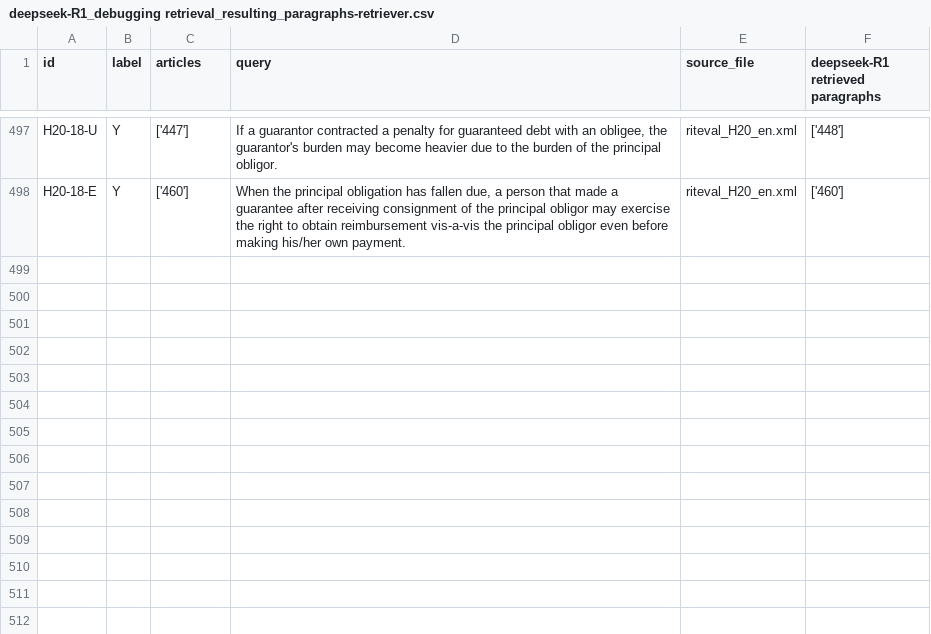
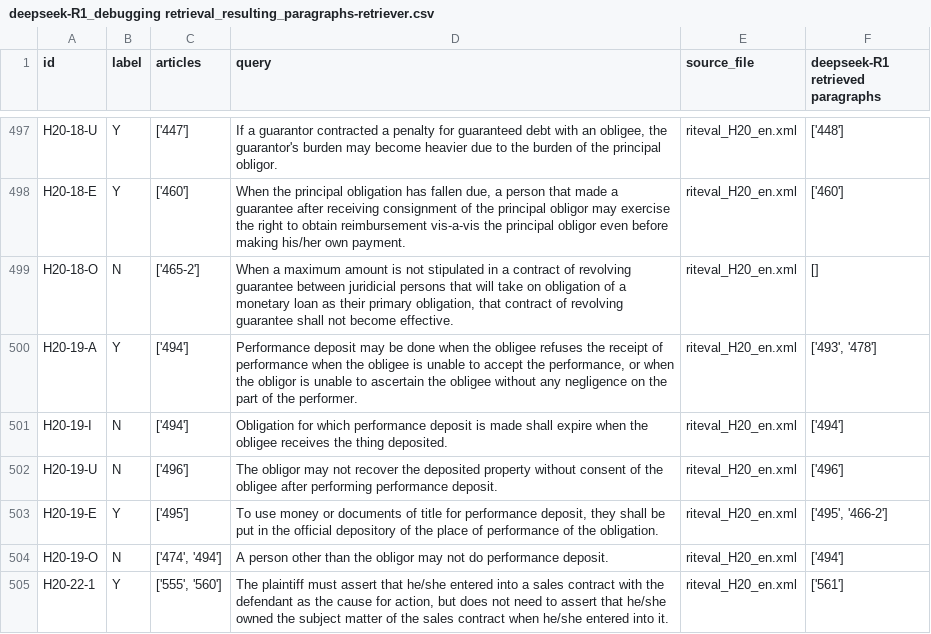
Before and after one commit to Marc8350/baresults, a CSV file: deepseek-R1_debugging retrieval_resulting_paragraphs-retriever.csv, drawn as a sheet; only a part is shown, gaps mark what is left out; the diff names each change by its address in the sheet, - before the commit and + after, or states it on an @@ line.

Commit message:
Update Excel files Tue 11 Mar 2025 12:00:26 AM CET

```diff
--- a/deepseek-R1_debugging retrieval_resulting_paragraphs-retriever.csv
+++ b/deepseek-R1_debugging retrieval_resulting_paragraphs-retriever.csv
+row 499: H20-18-O | N | ['465-2'] | When a maximum amount is not stipulated in a contract of revolving guarantee between juridicial persons that will take on obligation of a monetary loan as their primary obligation, that contract of revolving guarantee shall not become effective. | riteval_H20_en.xml | []
+row 500: H20-19-A | Y | ['494'] | Performance deposit may be done when the obligee refuses the receipt of performance when the obligee is unable to accept the performance, or when the obligor is unable to ascertain the obligee without any negligence on the part of the performer. | riteval_H20_en.xml | ['493', '478']
+row 501: H20-19-I | N | ['494'] | Obligation for which performance deposit is made shall expire when the obligee receives the thing deposited. | riteval_H20_en.xml | ['494']
+row 502: H20-19-U | N | ['496'] | The obligor may not recover the deposited property without consent of the obligee after performing performance deposit. | riteval_H20_en.xml | ['496']
+row 503: H20-19-E | Y | ['495'] | To use money or documents of title for performance deposit, they shall be put in the official depository of the place of performance of the obligation. | riteval_H20_en.xml | ['495', '466-2']
+row 504: H20-19-O | N | ['474', '494'] | A person other than the obligor may not do performance deposit. | riteval_H20_en.xml | ['494']
+row 505: H20-22-1 | Y | ['555', '560'] | The plaintiff must assert that he/she entered into a sales contract with the defendant as the cause for action, but does not need to assert that he/she owned the subject matter of the sales contract when he/she entered into it. | riteval_H20_en.xml | ['561']
```
